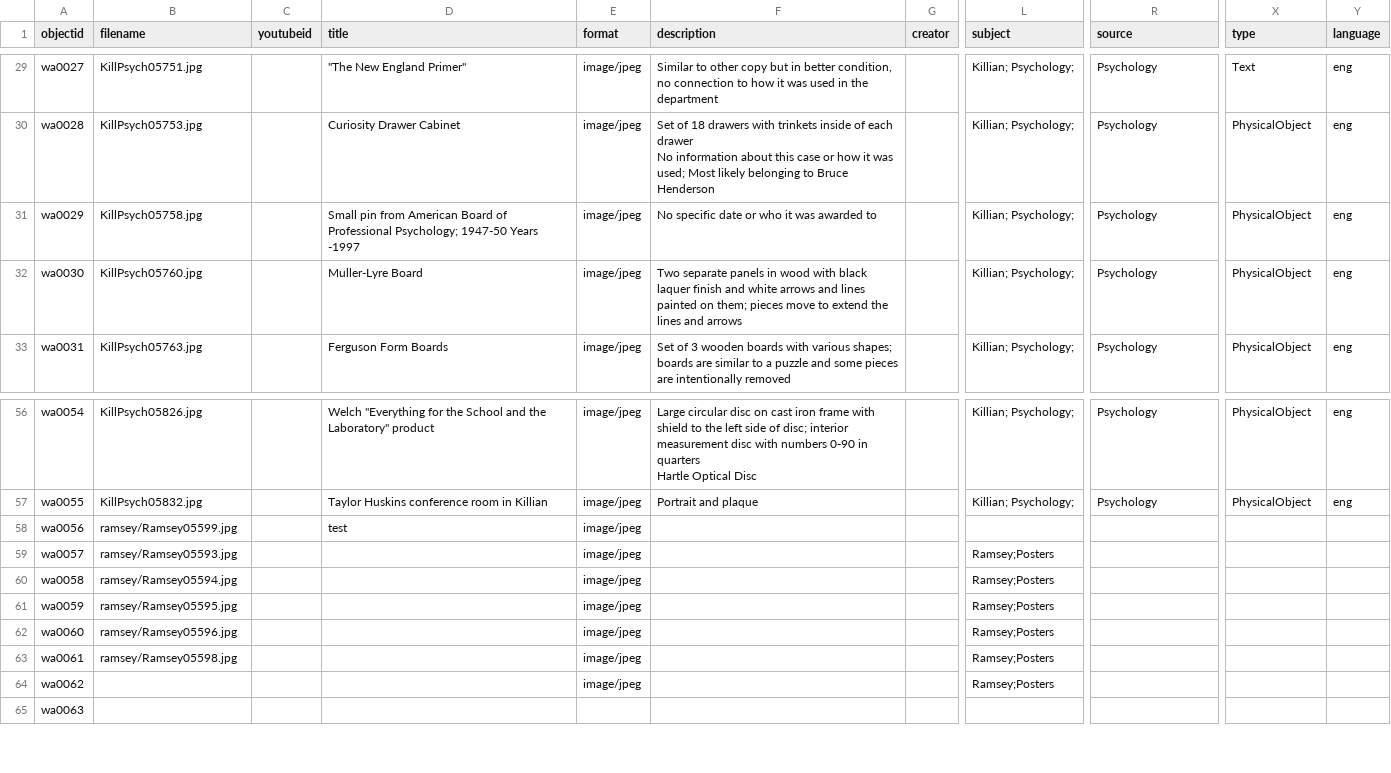
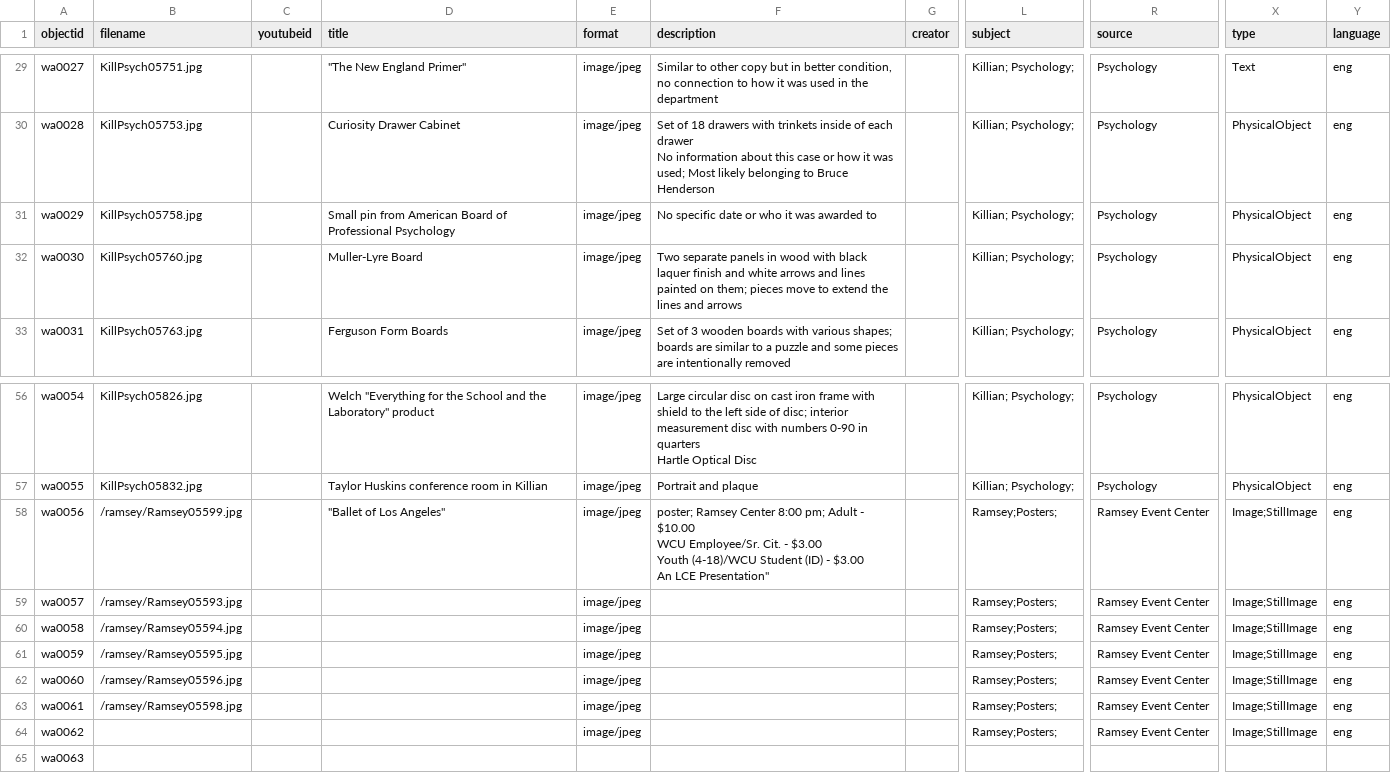
Before and after one commit to mhchistory75-archive/WCU_Archive, a CSV file: _data/wcu_archive.csv, drawn as a sheet; only a part is shown, gaps mark what is left out; ↵ is a line break in a cell; the diff names each change by its address in the sheet, - before the commit and + after, or states it on an @@ line.

Commit message:
Add files via upload

```diff
--- a/_data/wcu_archive.csv
+++ b/_data/wcu_archive.csv
-D31 (title): …of Professional Psychology; 1947-50 Years -1997
+D31 (title): …of Professional Psychology
-B58 (filename): ramsey/Ramsey05599.jpg
+B58 (filename): /ramsey/Ramsey05599.jpg
-D58 (title): test
+D58 (title): "Ballet of Los Angeles"
-F58 (description): (empty)
+F58 (description): poster; Ramsey Center 8:00 pm; Adult - $10.00 ↵ WCU Employee/Sr. Cit. - $3.00 ↵ Youth (4-18)/WCU Student (ID) - $3.00 ↵ An LCE Presentation"
-L58 (subject): (empty)
+L58 (subject): Ramsey;Posters;
-R58:R64 (source): (empty)
+R58:R64 (source): Ramsey Event Center
-X58:X64 (type): (empty)
+X58:X64 (type): Image;StillImage
-Y58:Y64 (language): (empty)
+Y58:Y64 (language): eng
-B59 (filename): ramsey/Ramsey05593.jpg
+B59 (filename): /ramsey/Ramsey05593.jpg
-L59:L64 (subject): Ramsey;Posters
+L59:L64 (subject): Ramsey;Posters;
-B60 (filename): ramsey/Ramsey05594.jpg
+B60 (filename): /ramsey/Ramsey05594.jpg
-B61 (filename): ramsey/Ramsey05595.jpg
+B61 (filename): /ramsey/Ramsey05595.jpg
-B62 (filename): ramsey/Ramsey05596.jpg
+B62 (filename): /ramsey/Ramsey05596.jpg
-B63 (filename): ramsey/Ramsey05598.jpg
+B63 (filename): /ramsey/Ramsey05598.jpg
```
